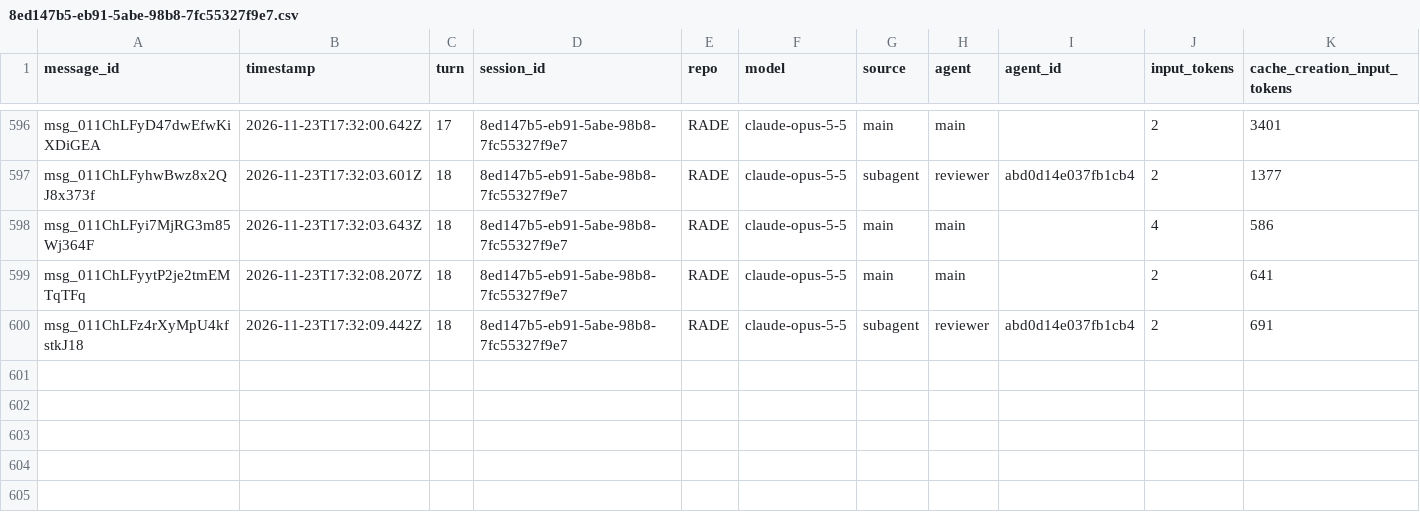
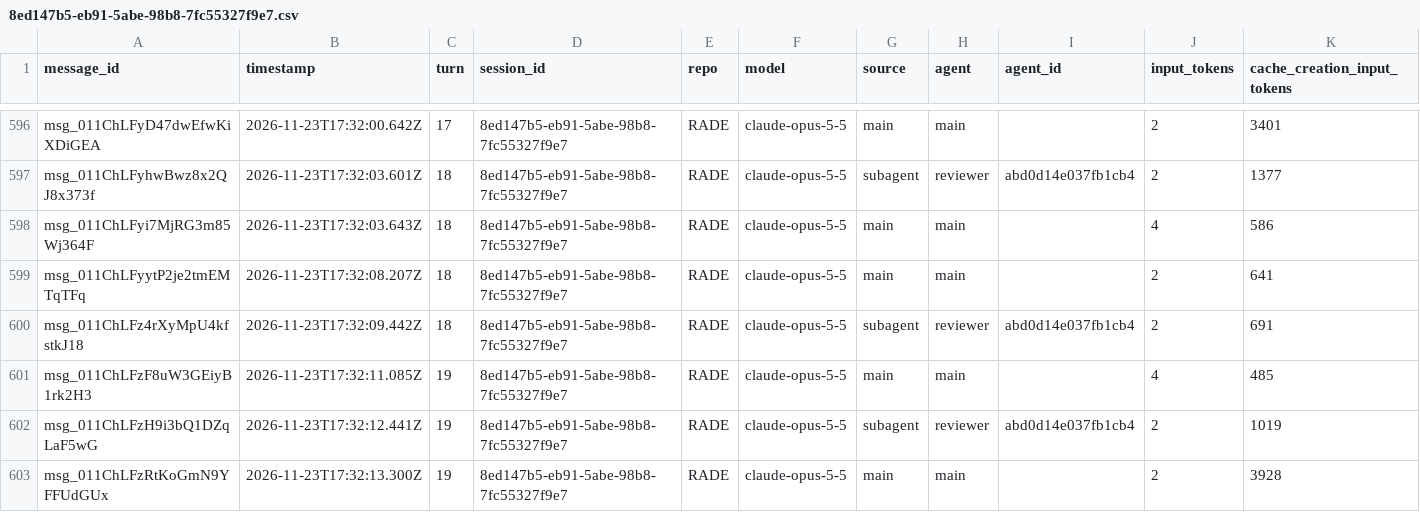
Before and after one commit to rhope-ops/RADE, a CSV file: sessions/8ed147b5-eb91-5abe-98b8-7fc55327f9e7.csv, drawn as a sheet; only a part is shown, gaps mark what is left out; rows hold the shown columns only; the diff names each change by its address in the sheet, - before the commit and + after, or states it on an @@ line.

```diff
--- a/sessions/8ed147b5-eb91-5abe-98b8-7fc55327f9e7.csv
+++ b/sessions/8ed147b5-eb91-5abe-98b8-7fc55327f9e7.csv
+row 601: msg_011ChLFzF8uW3GEiyB1rk2H3 | 2026-11-23T17:32:11.085Z | 19 | 8ed147b5-eb91-5abe-98b8-7fc55327f9e7 | RADE | claude-opus-5-5 | main | main |  | 4 | 485
+row 602: msg_011ChLFzH9i3bQ1DZqLaF5wG | 2026-11-23T17:32:12.441Z | 19 | 8ed147b5-eb91-5abe-98b8-7fc55327f9e7 | RADE | claude-opus-5-5 | subagent | reviewer | abd0d14e037fb1cb4 | 2 | 1019
+row 603: msg_011ChLFzRtKoGmN9YFFUdGUx | 2026-11-23T17:32:13.300Z | 19 | 8ed147b5-eb91-5abe-98b8-7fc55327f9e7 | RADE | claude-opus-5-5 | main | main |  | 2 | 3928
```
